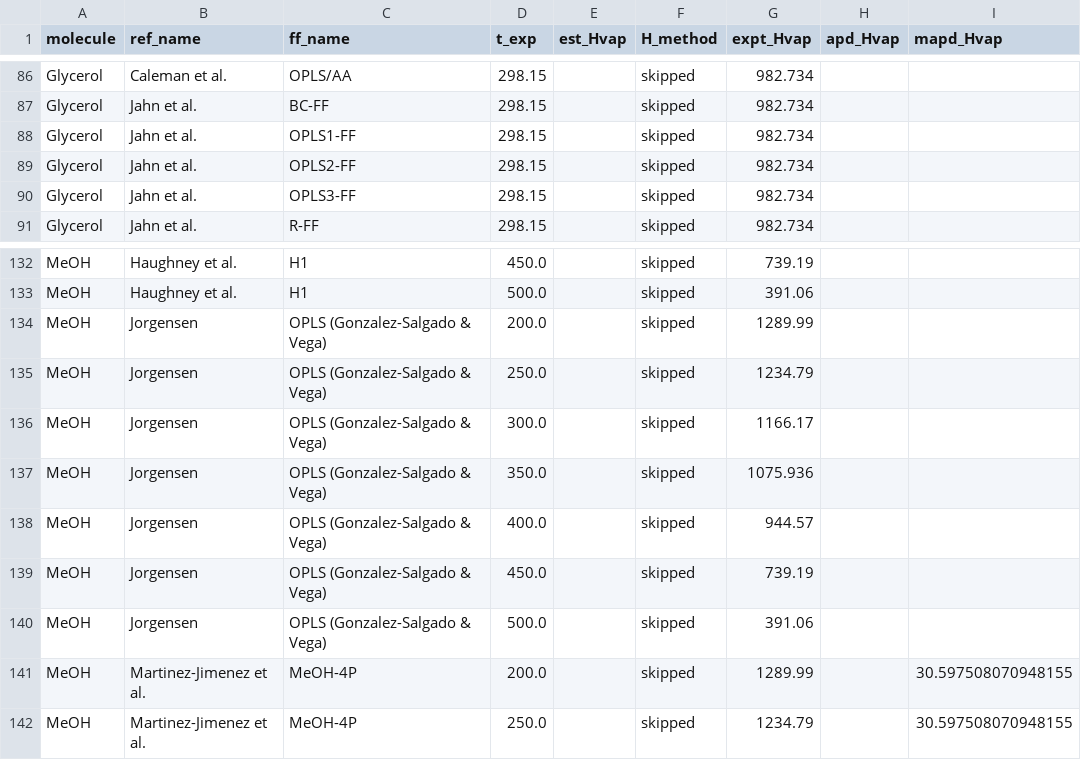
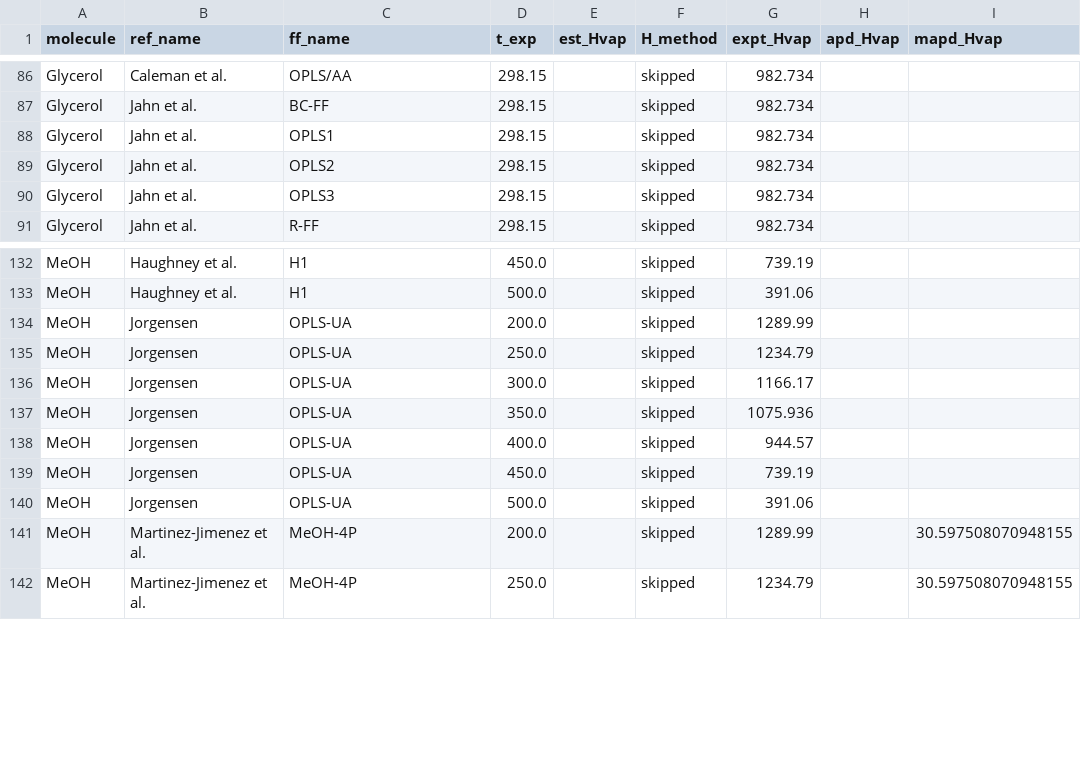
Before and after one commit to MaginnGroup/ES-FFO-Public, a CSV file: Opt_ES/analysis/lit_Hvap_est_w_no_opt.csv, drawn as a sheet; only a part is shown, gaps mark what is left out.

```diff
--- a/Opt_ES/analysis/lit_Hvap_est_w_no_opt.csv
+++ b/Opt_ES/analysis/lit_Hvap_est_w_no_opt.csv
@@ -87,5 +87,5 @@ Glycerol,Caleman et al.,OPLS/AA,298.15,,skipped,982.734,,
 Glycerol,Jahn et al.,BC-FF,298.15,,skipped,982.734,,
-Glycerol,Jahn et al.,OPLS1-FF,298.15,,skipped,982.734,,
-Glycerol,Jahn et al.,OPLS2-FF,298.15,,skipped,982.734,,
-Glycerol,Jahn et al.,OPLS3-FF,298.15,,skipped,982.734,,
+Glycerol,Jahn et al.,OPLS1,298.15,,skipped,982.734,,
+Glycerol,Jahn et al.,OPLS2,298.15,,skipped,982.734,,
+Glycerol,Jahn et al.,OPLS3,298.15,,skipped,982.734,,
 Glycerol,Jahn et al.,R-FF,298.15,,skipped,982.734,,
@@ -133,9 +133,9 @@ MeOH,Haughney et al.,H1,450.0,,skipped,739.19,,
 MeOH,Haughney et al.,H1,500.0,,skipped,391.06,,
-MeOH,Jorgensen,OPLS (Gonzalez-Salgado & Vega),200.0,,skipped,1289.99,,
-MeOH,Jorgensen,OPLS (Gonzalez-Salgado & Vega),250.0,,skipped,1234.79,,
-MeOH,Jorgensen,OPLS (Gonzalez-Salgado & Vega),300.0,,skipped,1166.17,,
-MeOH,Jorgensen,OPLS (Gonzalez-Salgado & Vega),350.0,,skipped,1075.936,,
-MeOH,Jorgensen,OPLS (Gonzalez-Salgado & Vega),400.0,,skipped,944.57,,
-MeOH,Jorgensen,OPLS (Gonzalez-Salgado & Vega),450.0,,skipped,739.19,,
-MeOH,Jorgensen,OPLS (Gonzalez-Salgado & Vega),500.0,,skipped,391.06,,
+MeOH,Jorgensen,OPLS-UA,200.0,,skipped,1289.99,,
+MeOH,Jorgensen,OPLS-UA,250.0,,skipped,1234.79,,
+MeOH,Jorgensen,OPLS-UA,300.0,,skipped,1166.17,,
+MeOH,Jorgensen,OPLS-UA,350.0,,skipped,1075.936,,
+MeOH,Jorgensen,OPLS-UA,400.0,,skipped,944.57,,
+MeOH,Jorgensen,OPLS-UA,450.0,,skipped,739.19,,
+MeOH,Jorgensen,OPLS-UA,500.0,,skipped,391.06,,
 MeOH,Martinez-Jimenez et al.,MeOH-4P,200.0,,skipped,1289.99,,30.597508070948155
```
Also changed, not shown: Opt_ES/analysis/lit_Hvap_est_w_opt.csv, Opt_ES/analysis/lit_Hvap_est_w_opt_comp.csv, 20 other files.
